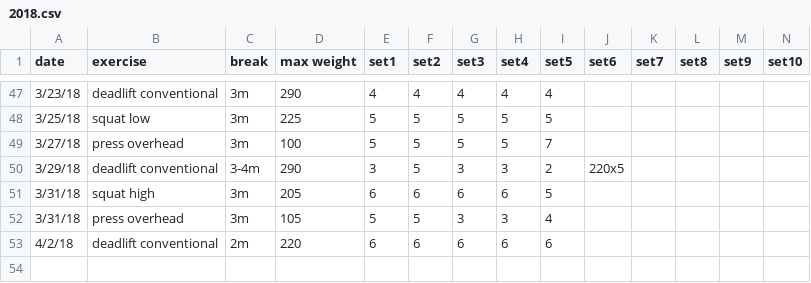
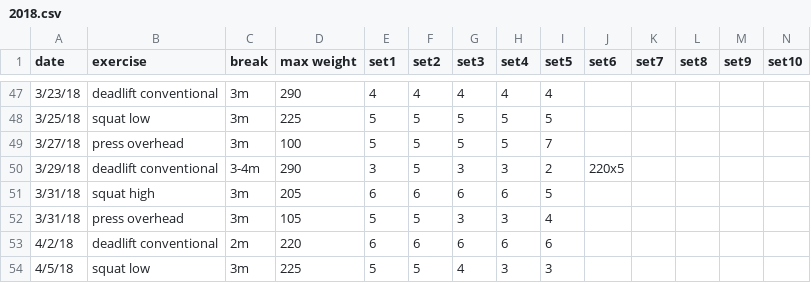
Before and after one commit to solenoid/exercise, a CSV file: 2018.csv, drawn as a sheet; only a part is shown, gaps mark what is left out; the diff names each change by its address in the sheet, - before the commit and + after, or states it on an @@ line.

Commit message:
tweaked left lat and overworked right glute... timid about left leg so under used it

```diff
--- a/2018.csv
+++ b/2018.csv
+row 54: 4/5/18 | squat low | 3m | 225 | 5 | 5 | 4 | 3 | 3
```
